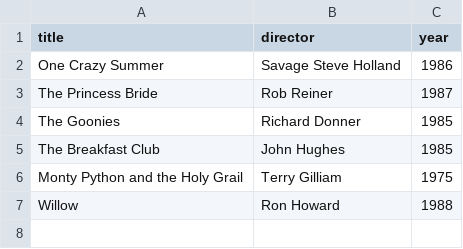
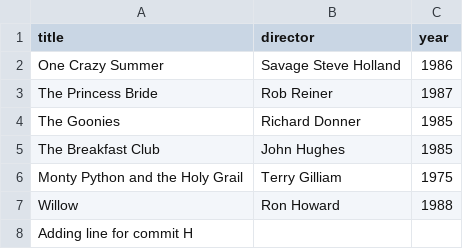
Before and after one commit to vsevolopod/webflyx, a CSV file: classics.csv, drawn as a sheet.

Commit message:
H: Update classics.csv

```diff
--- a/classics.csv
+++ b/classics.csv
@@ -7 +7,2 @@ Monty Python and the Holy Grail, Terry Gilliam, 1975
 Willow, Ron Howard, 1988
+Adding line for commit H
```
